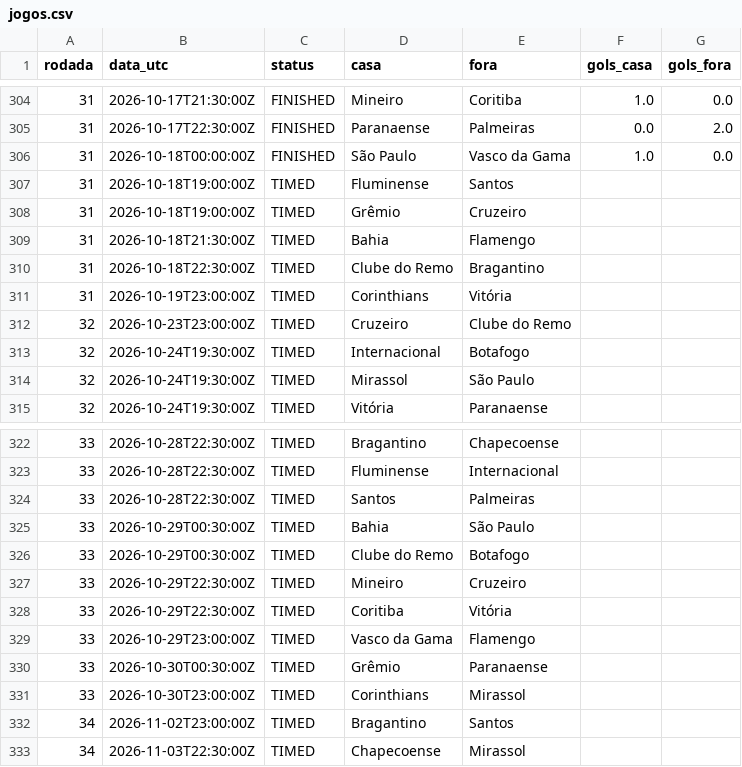
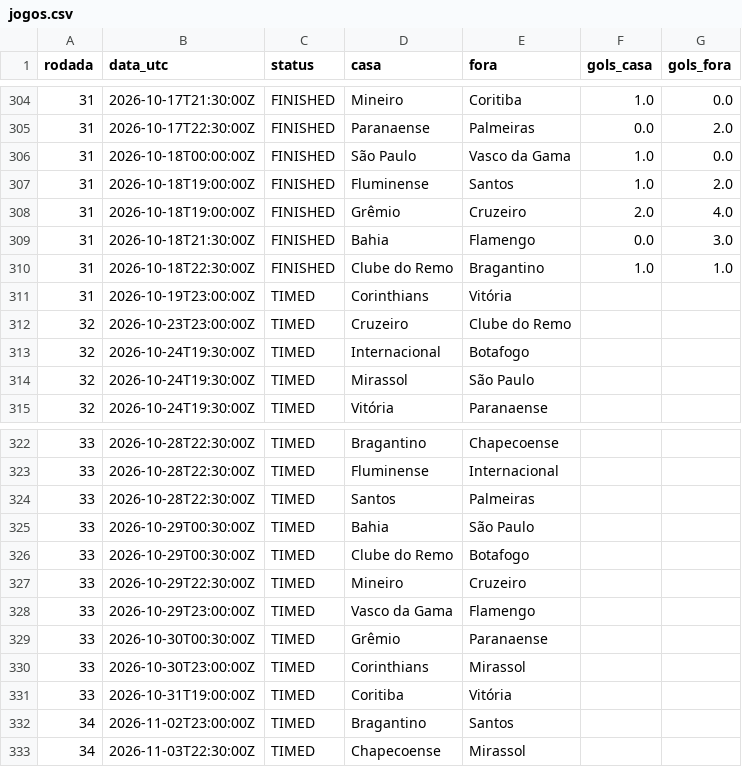
Before and after one commit to saulo445/brasileirao-tracker, a CSV file: data/jogos.csv, drawn as a sheet; only a part is shown, gaps mark what is left out.

```diff
--- a/data/jogos.csv
+++ b/data/jogos.csv
@@ -306,6 +306,6 @@ rodada,data_utc,status,casa,fora,gols_casa,gols_fora
 31,2026-10-18T00:00:00Z,FINISHED,São Paulo,Vasco da Gama,1.0,0.0
-31,2026-10-18T19:00:00Z,TIMED,Fluminense,Santos,,
-31,2026-10-18T19:00:00Z,TIMED,Grêmio,Cruzeiro,,
-31,2026-10-18T21:30:00Z,TIMED,Bahia,Flamengo,,
-31,2026-10-18T22:30:00Z,TIMED,Clube do Remo,Bragantino,,
+31,2026-10-18T19:00:00Z,FINISHED,Fluminense,Santos,1.0,2.0
+31,2026-10-18T19:00:00Z,FINISHED,Grêmio,Cruzeiro,2.0,4.0
+31,2026-10-18T21:30:00Z,FINISHED,Bahia,Flamengo,0.0,3.0
+31,2026-10-18T22:30:00Z,FINISHED,Clube do Remo,Bragantino,1.0,1.0
 31,2026-10-19T23:00:00Z,TIMED,Corinthians,Vitória,,
@@ -327,3 +327,2 @@ rodada,data_utc,status,casa,fora,gols_casa,gols_fora
 33,2026-10-29T22:30:00Z,TIMED,Mineiro,Cruzeiro,,
-33,2026-10-29T22:30:00Z,TIMED,Coritiba,Vitória,,
 33,2026-10-29T23:00:00Z,TIMED,Vasco da Gama,Flamengo,,
@@ -331,2 +330,3 @@ rodada,data_utc,status,casa,fora,gols_casa,gols_fora
 33,2026-10-30T23:00:00Z,TIMED,Corinthians,Mirassol,,
+33,2026-10-31T19:00:00Z,TIMED,Coritiba,Vitória,,
 34,2026-11-02T23:00:00Z,TIMED,Bragantino,Santos,,
```
Also changed, not shown: data/historico_probabilidades.csv, 2 other files.
